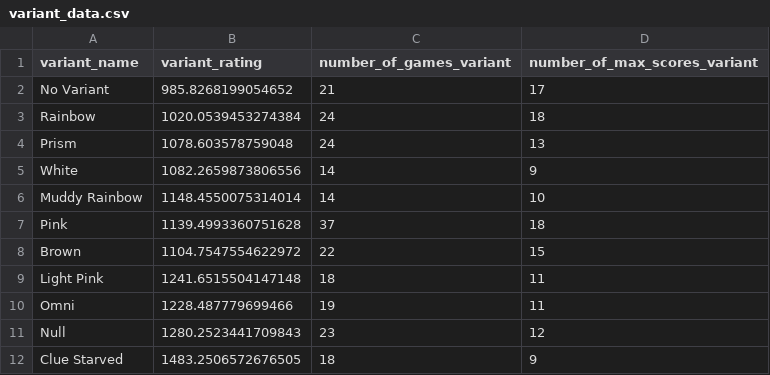
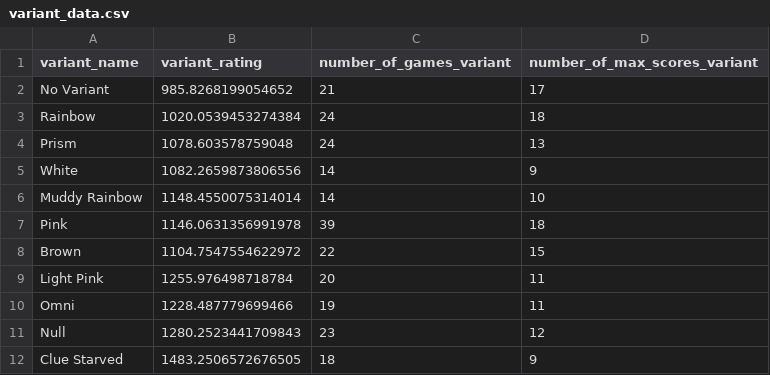
Before and after one commit to hanabi-league/hanabi-league.github.io, a CSV file: data/variant_data.csv, drawn as a sheet.

```diff
--- a/data/variant_data.csv
+++ b/data/variant_data.csv
@@ -6,5 +6,5 @@ White,1082.2659873806556,14,9
 Muddy Rainbow,1148.4550075314014,14,10
-Pink,1139.4993360751628,37,18
+Pink,1146.0631356991978,39,18
 Brown,1104.7547554622972,22,15
-Light Pink,1241.6515504147148,18,11
+Light Pink,1255.976498718784,20,11
 Omni,1228.487779699466,19,11
```
Also changed, not shown: data/player_data.csv, data/player_game_data.csv, 2 other files.
